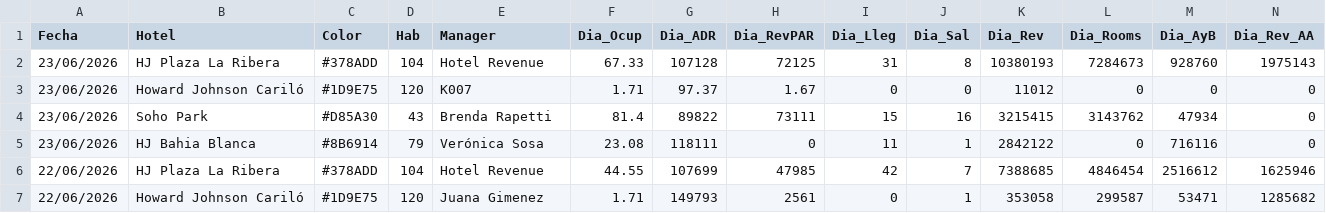
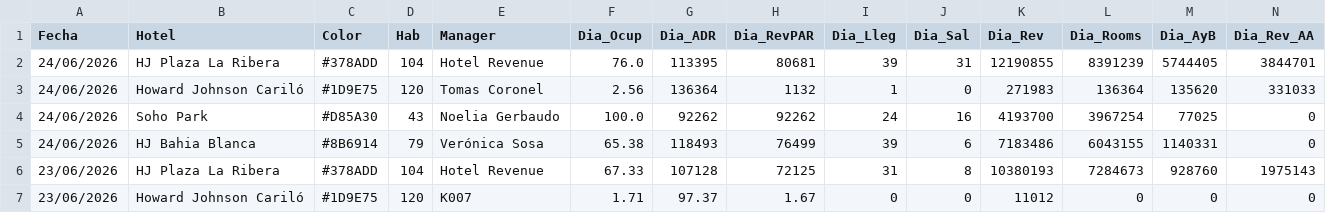
Before and after one commit to GTHHotelero/gth-dashboard, a CSV file: datos.csv, drawn as a sheet; only a part is shown; the shorter side is filled out with more unchanged rows; rows hold the shown columns only; the diff names each change by its address in the sheet, - before the commit and + after, or states it on an @@ line.

Commit message:
GTH · 25/06/2026 · auto

```diff
--- a/datos.csv
+++ b/datos.csv
+row 2: 24/06/2026 | HJ Plaza La Ribera | #378ADD | 104 | Hotel Revenue | 76.0 | 113395 | 80681 | 39 | 31 | 12190855 | 8391239 | 5744405 | 3844701
+row 3: 24/06/2026 | Howard Johnson Cariló | #1D9E75 | 120 | Tomas Coronel | 2.56 | 136364 | 1132 | 1 | 0 | 271983 | 136364 | 135620 | 331033
+row 4: 24/06/2026 | Soho Park | #D85A30 | 43 | Noelia Gerbaudo | 100.0 | 92262 | 92262 | 24 | 16 | 4193700 | 3967254 | 77025 | 0
+row 5: 24/06/2026 | HJ Bahia Blanca | #8B6914 | 79 | Verónica Sosa | 65.38 | 118493 | 76499 | 39 | 6 | 7183486 | 6043155 | 1140331 | 0
```
